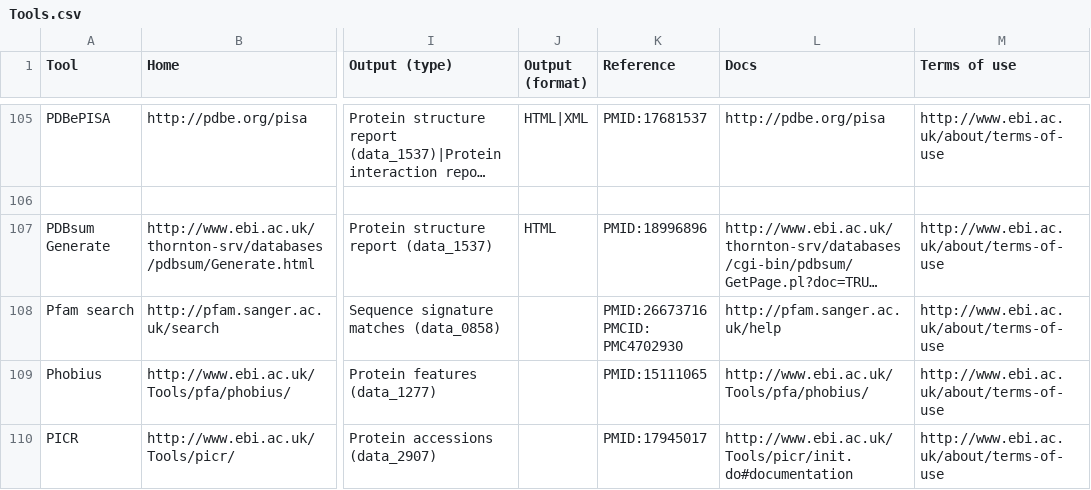
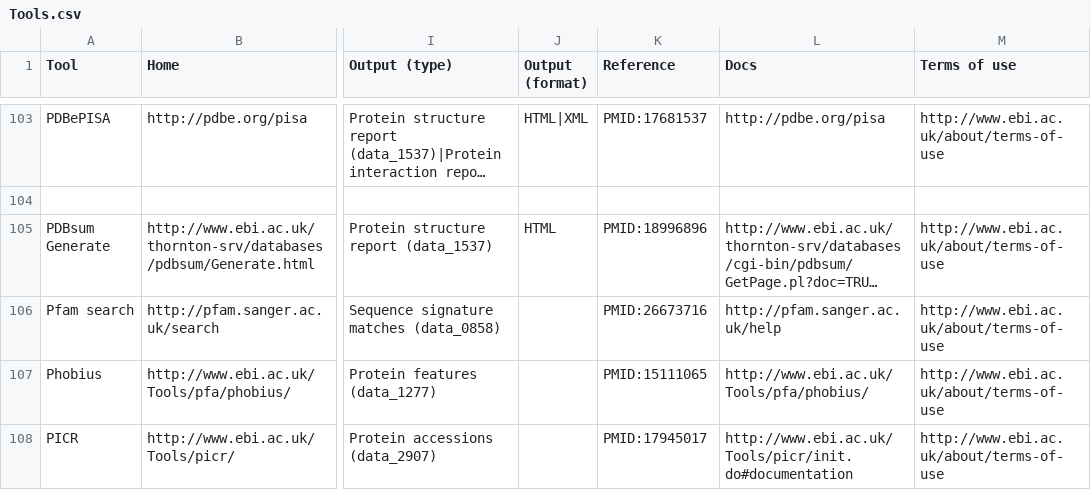
Before and after one commit to ebiwd/edam_tag, a CSV file: Tools.csv, drawn as a sheet; only a part is shown, gaps mark what is left out; long unchanged cells end in …; addresses are those after the commit; ↵ is a line break in a cell; the diff covers the shown part only; the diff names each change by its address in the sheet, - before the commit and + after, or states it on an @@ line.

```diff
--- a/Tools.csv
+++ b/Tools.csv
-K106 (Reference): PMID:26673716 ↵ PMCID: PMC4702930
+K106 (Reference): PMID:26673716
```
Also changed, not shown: 1 added row, 3 removed rows and 18 edited cells elsewhere in this file.
